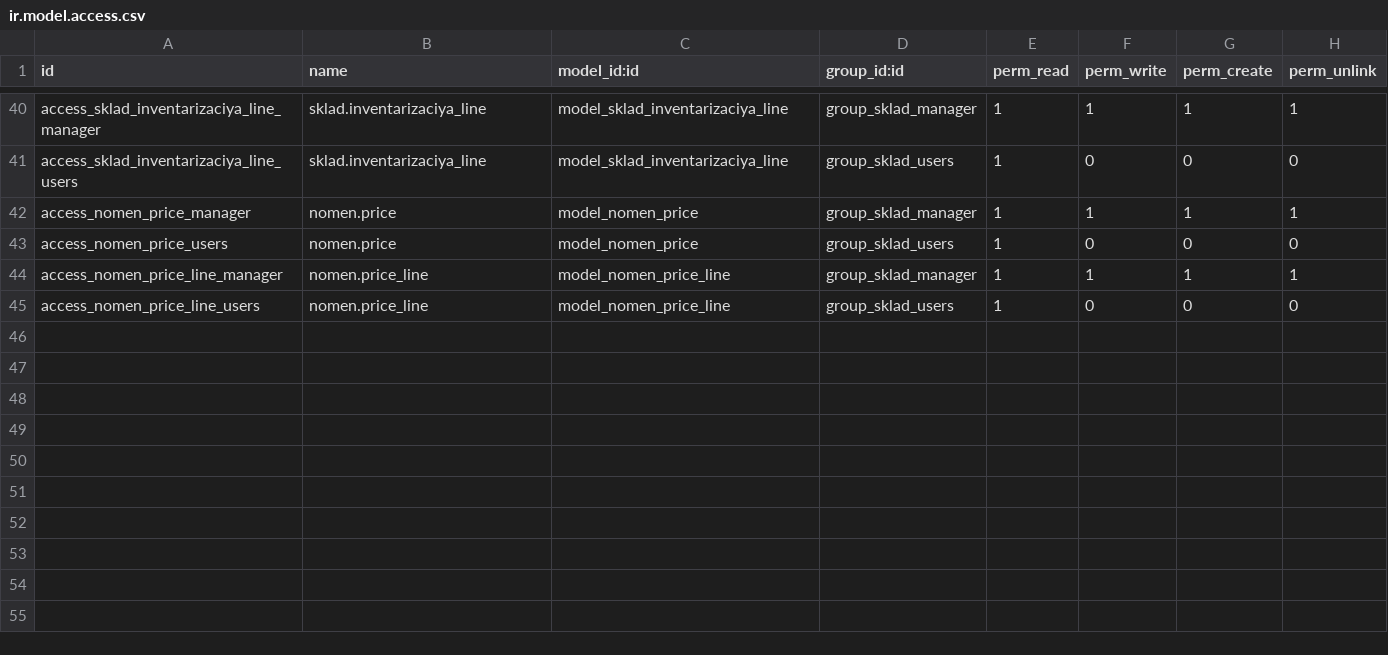
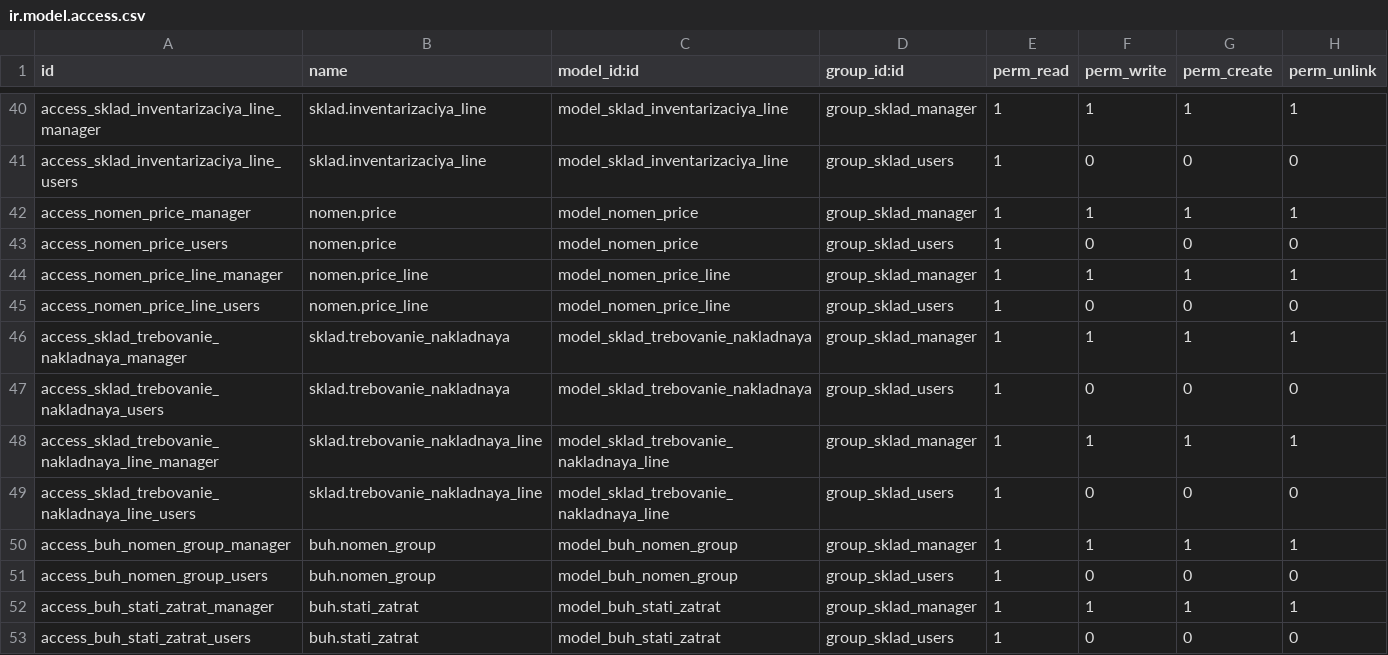
Before and after one commit to savrasovmisha/odoo-selhoz, a CSV file: addons/sklad/security/ir.model.access.csv, drawn as a sheet; only a part is shown, gaps mark what is left out.

```diff
--- a/addons/sklad/security/ir.model.access.csv
+++ b/addons/sklad/security/ir.model.access.csv
@@ -45 +45,9 @@ access_nomen_price_line_manager,nomen.price_line,model_nomen_price_line,group_sk
 access_nomen_price_line_users,nomen.price_line,model_nomen_price_line,group_sklad_users,1,0,0,0
+access_sklad_trebovanie_nakladnaya_manager,sklad.trebovanie_nakladnaya,model_sklad_trebovanie_nakladnaya,group_sklad_manager,1,1,1,1
+access_sklad_trebovanie_nakladnaya_users,sklad.trebovanie_nakladnaya,model_sklad_trebovanie_nakladnaya,group_sklad_users,1,0,0,0
+access_sklad_trebovanie_nakladnaya_line_manager,sklad.trebovanie_nakladnaya_line,model_sklad_trebovanie_nakladnaya_line,group_sklad_manager,1,1,1,1
+access_sklad_trebovanie_nakladnaya_line_users,sklad.trebovanie_nakladnaya_line,model_sklad_trebovanie_nakladnaya_line,group_sklad_users,1,0,0,0
+access_buh_nomen_group_manager,buh.nomen_group,model_buh_nomen_group,group_sklad_manager,1,1,1,1
+access_buh_nomen_group_users,buh.nomen_group,model_buh_nomen_group,group_sklad_users,1,0,0,0
+access_buh_stati_zatrat_manager,buh.stati_zatrat,model_buh_stati_zatrat,group_sklad_manager,1,1,1,1
+access_buh_stati_zatrat_users,buh.stati_zatrat,model_buh_stati_zatrat,group_sklad_users,1,0,0,0
```
Also changed, not shown: addons/milk/security/ir.model.access.csv, 11 other files.
